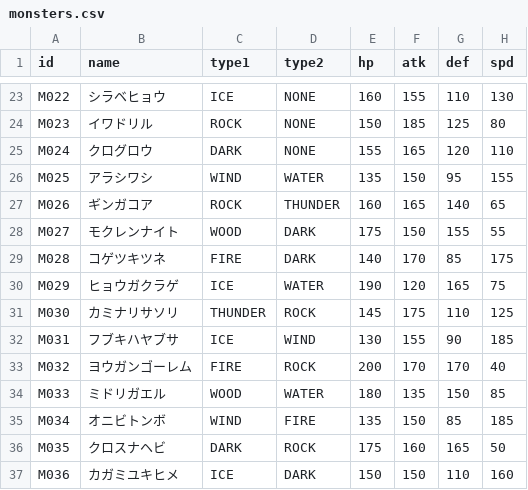
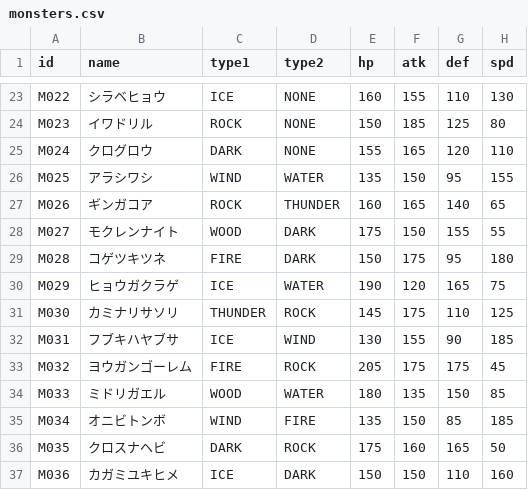
Before and after one commit to hitoshihirai07-hash/picklab-battle-mvp, a CSV file: data/monsters.csv, drawn as a sheet; only a part is shown, gaps mark what is left out.

```diff
--- a/data/monsters.csv
+++ b/data/monsters.csv
@@ -28,3 +28,3 @@ M026,ギンガコア,ROCK,THUNDER,160,165,140,65
 M027,モクレンナイト,WOOD,DARK,175,150,155,55
-M028,コゲツキツネ,FIRE,DARK,140,170,85,175
+M028,コゲツキツネ,FIRE,DARK,150,175,95,180
 M029,ヒョウガクラゲ,ICE,WATER,190,120,165,75
@@ -32,3 +32,3 @@ M030,カミナリサソリ,THUNDER,ROCK,145,175,110,125
 M031,フブキハヤブサ,ICE,WIND,130,155,90,185
-M032,ヨウガンゴーレム,FIRE,ROCK,200,170,170,40
+M032,ヨウガンゴーレム,FIRE,ROCK,205,175,175,45
 M033,ミドリガエル,WOOD,WATER,180,135,150,85
```
Also changed, not shown: data/moves.csv, 4 other files.
